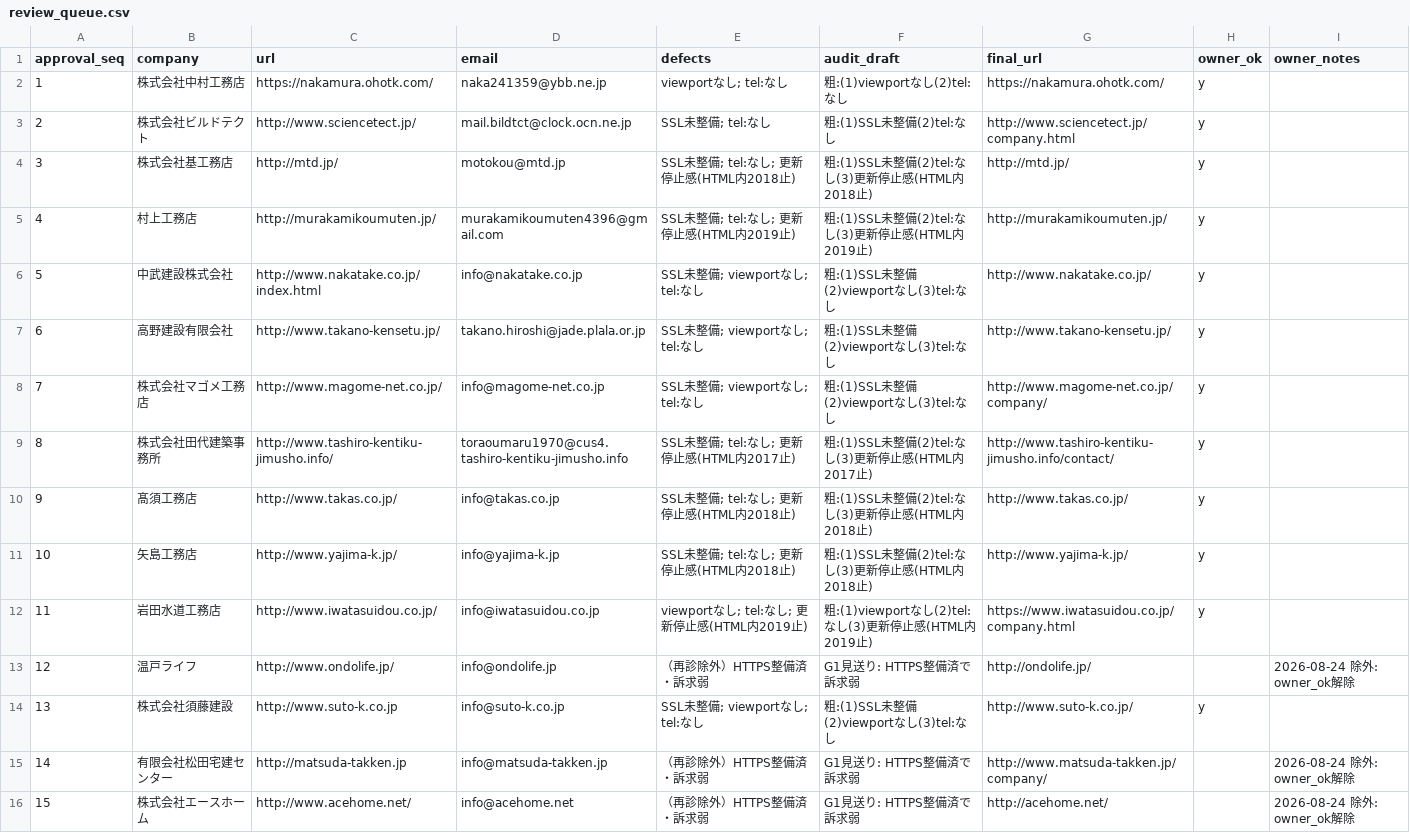
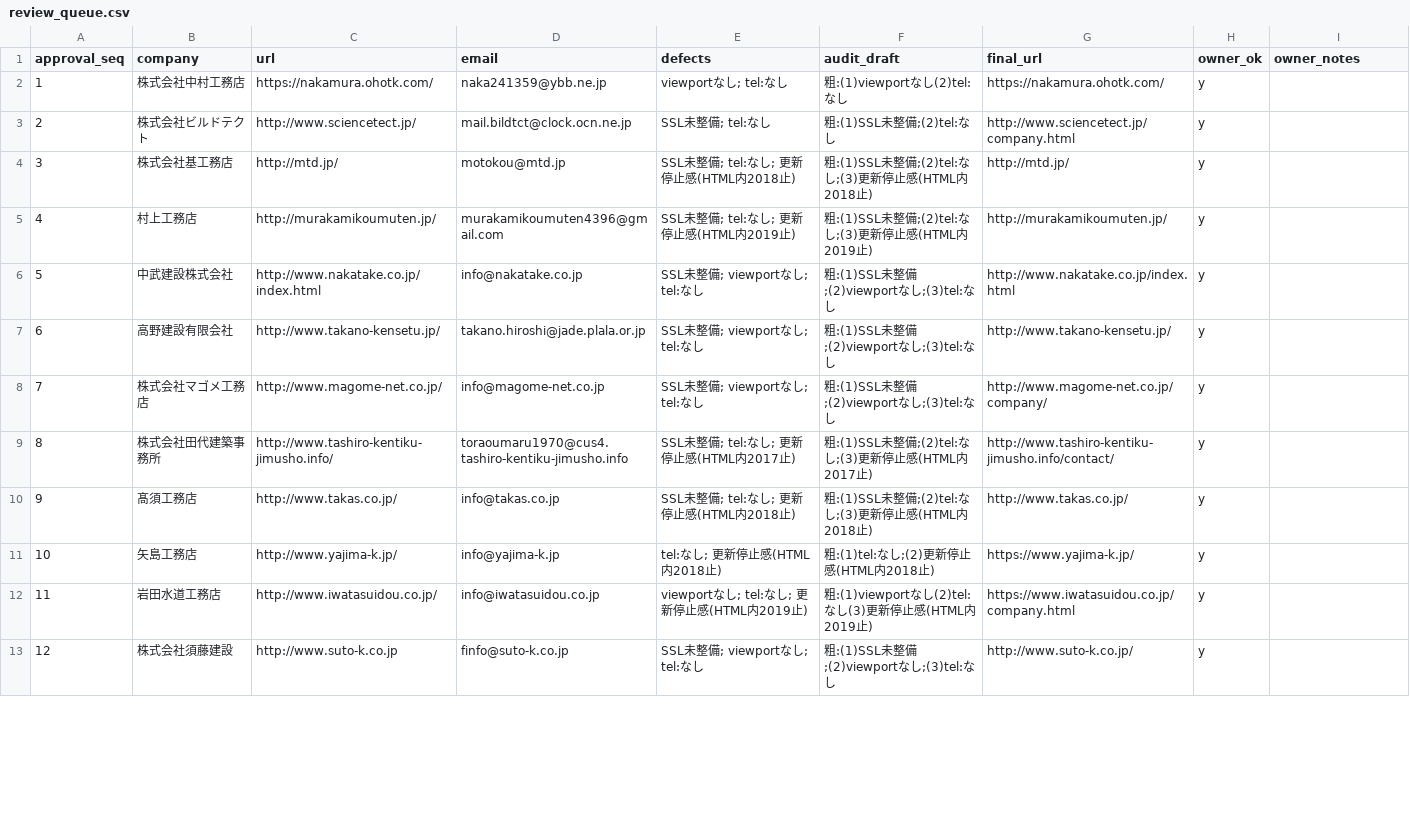
Before and after one commit to calcite-ai/calcite-demos, a CSV file: buyout-ops/prospect_pipeline/review_queue.csv, drawn as a sheet; only a part is shown; removed rows and columns are numbered as before the commit, all else as after; the diff covers the shown part only; the diff names each change by its address in the sheet, - before the commit and + after, or states it on an @@ line.

```diff
--- a/buyout-ops/prospect_pipeline/review_queue.csv
+++ b/buyout-ops/prospect_pipeline/review_queue.csv
-F3 (audit_draft): 粗:(1)SSL未整備(2)tel:なし
+F3 (audit_draft): 粗:(1)SSL未整備;(2)tel:なし
-F4 (audit_draft): 粗:(1)SSL未整備(2)tel:なし(3)更新停止感(HTML内2018止)
+F4 (audit_draft): 粗:(1)SSL未整備;(2)tel:なし;(3)更新停止感(HTML内2018止)
-F5 (audit_draft): 粗:(1)SSL未整備(2)tel:なし(3)更新停止感(HTML内2019止)
+F5 (audit_draft): 粗:(1)SSL未整備;(2)tel:なし;(3)更新停止感(HTML内2019止)
-F6:F8 (audit_draft): 粗:(1)SSL未整備(2)viewportなし(3)tel:なし
+F6:F8 (audit_draft): 粗:(1)SSL未整備;(2)viewportなし;(3)tel:なし
-G6 (final_url): http://www.nakatake.co.jp/
+G6 (final_url): http://www.nakatake.co.jp/index.html
-F9 (audit_draft): 粗:(1)SSL未整備(2)tel:なし(3)更新停止感(HTML内2017止)
+F9 (audit_draft): 粗:(1)SSL未整備;(2)tel:なし;(3)更新停止感(HTML内2017止)
-F10 (audit_draft): 粗:(1)SSL未整備(2)tel:なし(3)更新停止感(HTML内2018止)
+F10 (audit_draft): 粗:(1)SSL未整備;(2)tel:なし;(3)更新停止感(HTML内2018止)
-E11 (defects): SSL未整備; tel:なし; 更新停止感(HTML内2018止)
+E11 (defects): tel:なし; 更新停止感(HTML内2018止)
-F11 (audit_draft): 粗:(1)SSL未整備(2)tel:なし(3)更新停止感(HTML内2018止)
+F11 (audit_draft): 粗:(1)tel:なし;(2)更新停止感(HTML内2018止)
-G11 (final_url): http://www.yajima-k.jp/
+G11 (final_url): https://www.yajima-k.jp/
-row 13: 12 | 温戸ライフ | http://www.ondolife.jp/ | info@ondolife.jp | （再診除外）HTTPS整備済・訴求弱 | G1見送り: HTTPS整備済で訴求弱 | http://ondolife.jp/ |  | 2026-08-24 除外: owner_ok解除
@@ column A (approval_seq) renumbered between rows 13 and 29 @@
-D13 (email): info@suto-k.co.jp
+D13 (email): finfo@suto-k.co.jp
-F13 (audit_draft): 粗:(1)SSL未整備(2)viewportなし(3)tel:なし
+F13 (audit_draft): 粗:(1)SSL未整備;(2)viewportなし;(3)tel:なし
-row 15: 14 | 有限会社松田宅建センター | http://matsuda-takken.jp | info@matsuda-takken.jp | （再診除外）HTTPS整備済・訴求弱 | G1見送り: HTTPS整備済で訴求弱 | http://www.matsuda-takken.jp/company/ |  | 2026-08-24 除外: owner_ok解除
-row 16: 15 | 株式会社エースホーム | http://www.acehome.net/ | info@acehome.net | （再診除外）HTTPS整備済・訴求弱 | G1見送り: HTTPS整備済で訴求弱 | http://acehome.net/ |  | 2026-08-24 除外: owner_ok解除
```
Also changed, not shown: 17 added rows, 3 removed rows and 17 edited cells elsewhere in this file, 17 other files.
